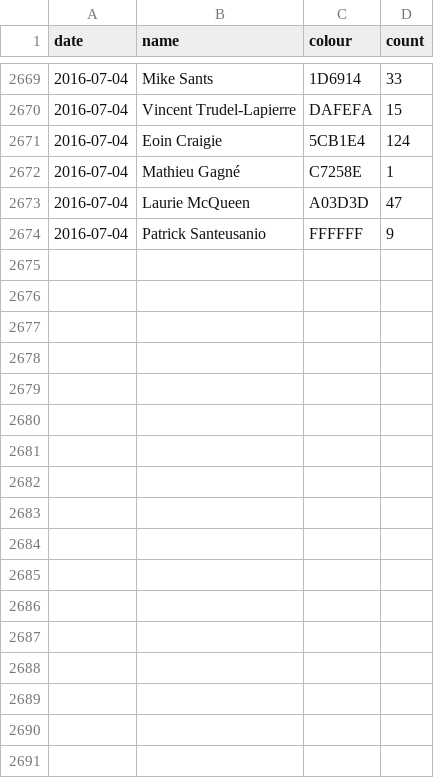
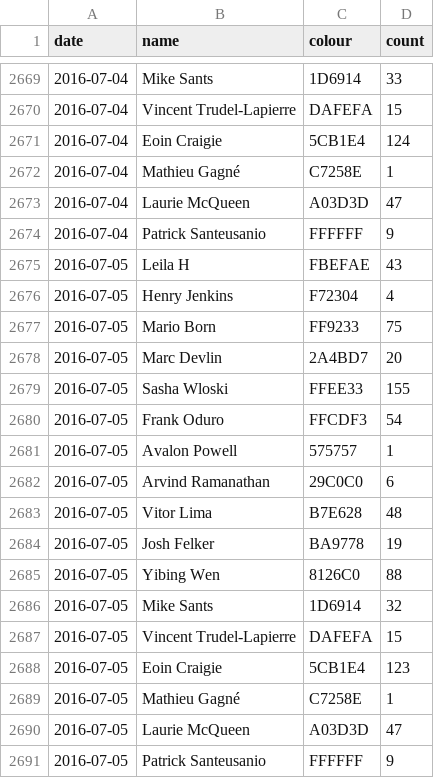
Before and after one commit to Josh2K/Josh2K.github.io, a CSV file: segmentcountovertime.csv, drawn as a sheet; only a part is shown, gaps mark what is left out.

```diff
--- a/segmentcountovertime.csv
+++ b/segmentcountovertime.csv
@@ -2674 +2674,18 @@ date,name,colour,count
 2016-07-04,Patrick Santeusanio,FFFFFF,9
+2016-07-05,Leila H,FBEFAE,43
+2016-07-05,Henry Jenkins,F72304,4
+2016-07-05,Mario Born,FF9233,75
+2016-07-05,Marc Devlin,2A4BD7,20
+2016-07-05,Sasha Wloski,FFEE33,155
+2016-07-05,Frank Oduro,FFCDF3,54
+2016-07-05,Avalon Powell,575757,1
+2016-07-05,Arvind Ramanathan,29C0C0,6
+2016-07-05,Vitor Lima,B7E628,48
+2016-07-05,Josh Felker,BA9778,19
+2016-07-05,Yibing Wen,8126C0,88
+2016-07-05,Mike Sants,1D6914,32
+2016-07-05,Vincent Trudel-Lapierre,DAFEFA,15
+2016-07-05,Eoin Craigie,5CB1E4,123
+2016-07-05,Mathieu Gagné,C7258E,1
+2016-07-05,Laurie McQueen,A03D3D,47
+2016-07-05,Patrick Santeusanio,FFFFFF,9
```
Also changed, not shown: distance.csv, segmentcount.csv, 7 other files.
